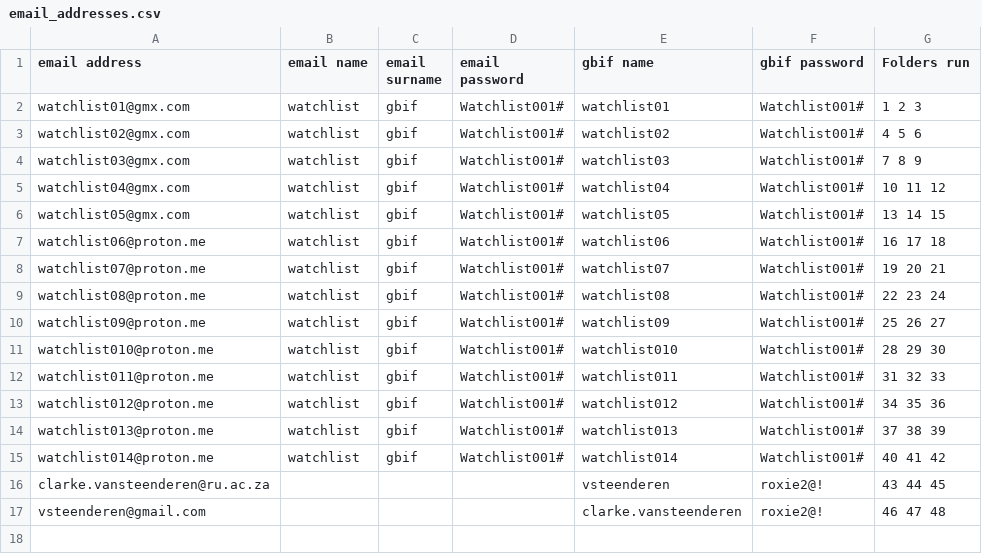
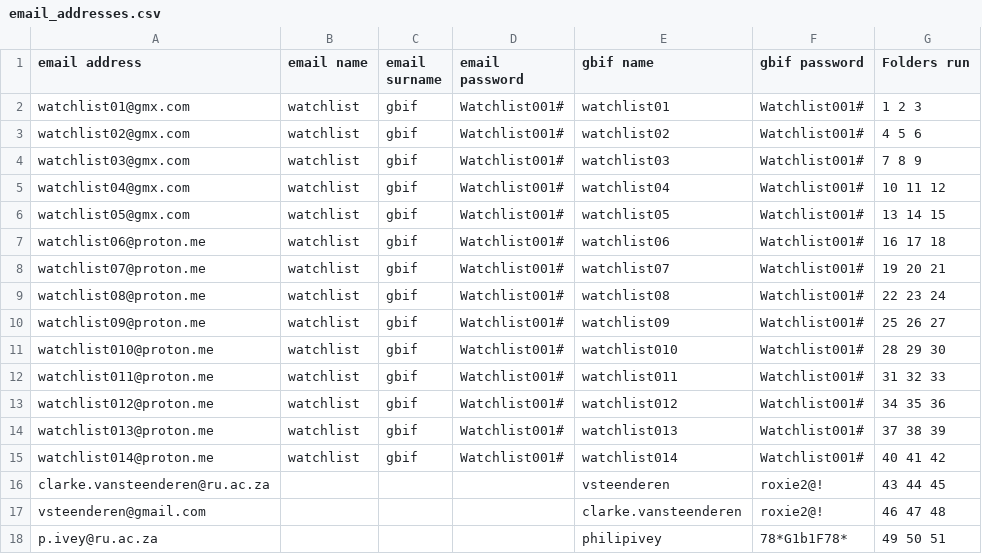
Before and after one commit to clarkevansteenderen/KG_watchlist_parallel, a CSV file: email_addresses.csv, drawn as a sheet.

```diff
--- a/email_addresses.csv
+++ b/email_addresses.csv
@@ -17 +17,2 @@ clarke.vansteenderen@ru.ac.za,,,,vsteenderen,roxie2@!,43 44 45
 vsteenderen@gmail.com ,,,,clarke.vansteenderen,roxie2@!,46 47 48
+p.ivey@ru.ac.za,,,,philipivey,78*G1b1F78*,49 50 51
```
Also changed, not shown: 6 other files.
